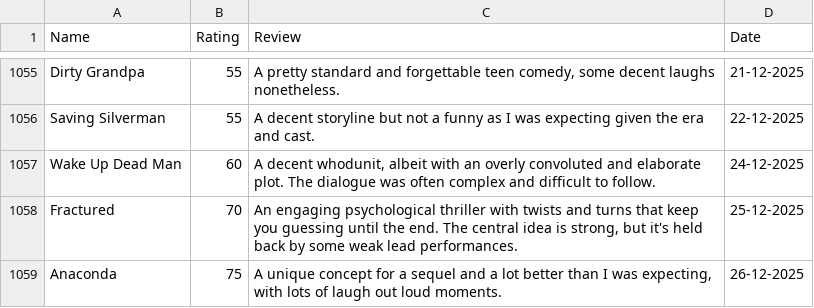
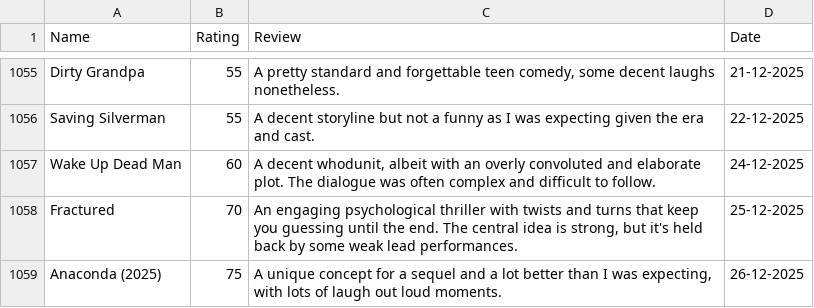
Before and after one commit to tnoel999888/lister, a CSV file: src/data/movie-ratings.csv, drawn as a sheet; only a part is shown, gaps mark what is left out.

Commit message:
Update movie-ratings.csv

```diff
--- a/src/data/movie-ratings.csv
+++ b/src/data/movie-ratings.csv
@@ -1067,2 +1067,2 @@ Wake Up Dead Man,60,"A decent whodunit, albeit with an overly convoluted and ela
 Fractured,70,"An engaging psychological thriller with twists and turns that keep you guessing until the end. The central idea is strong, but it's held back by some weak lead performances.",25-12-2025
-Anaconda,75,"A unique concept for a sequel and a lot better than I was expecting, with lots of laugh out loud moments.",26-12-2025
+Anaconda (2025),75,"A unique concept for a sequel and a lot better than I was expecting, with lots of laugh out loud moments.",26-12-2025
```
